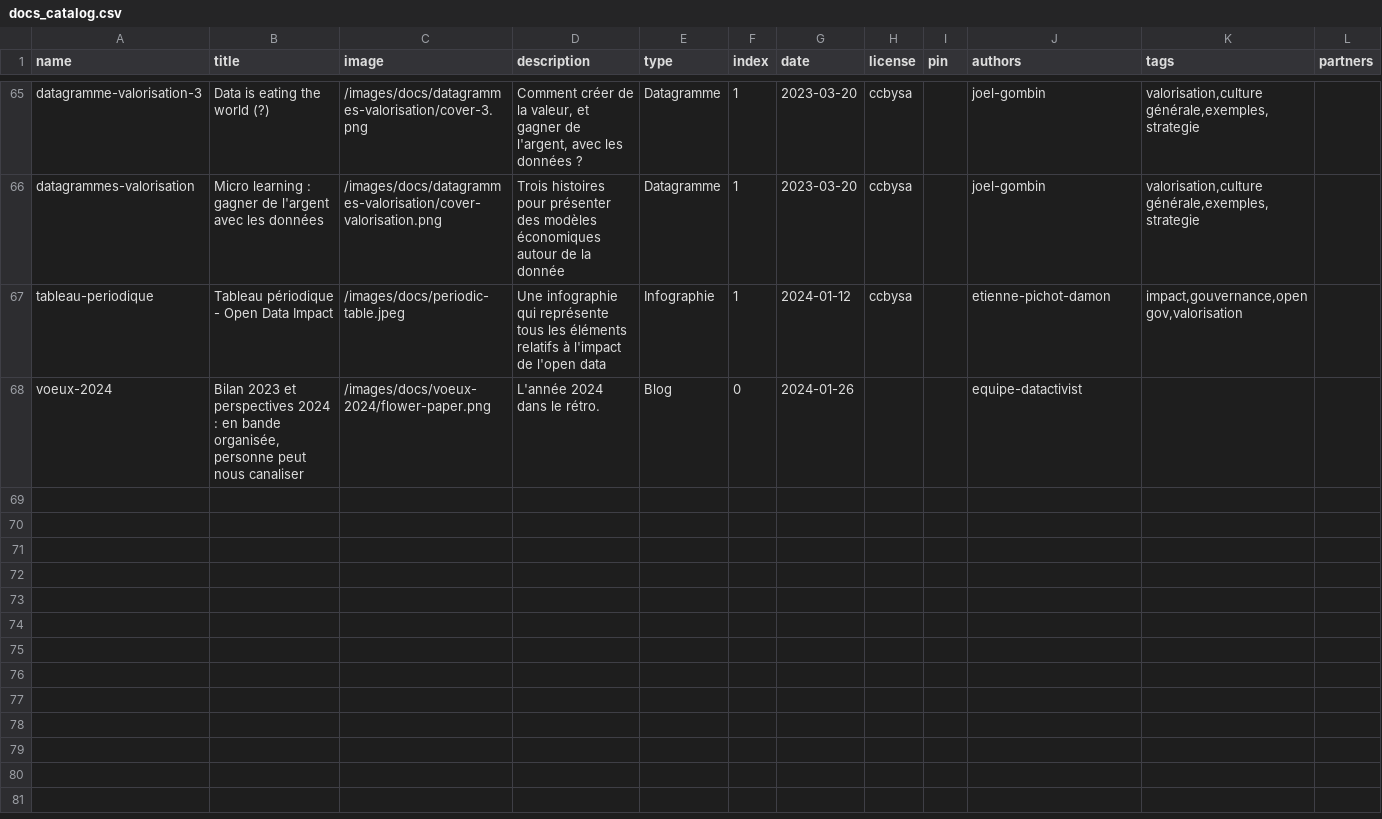
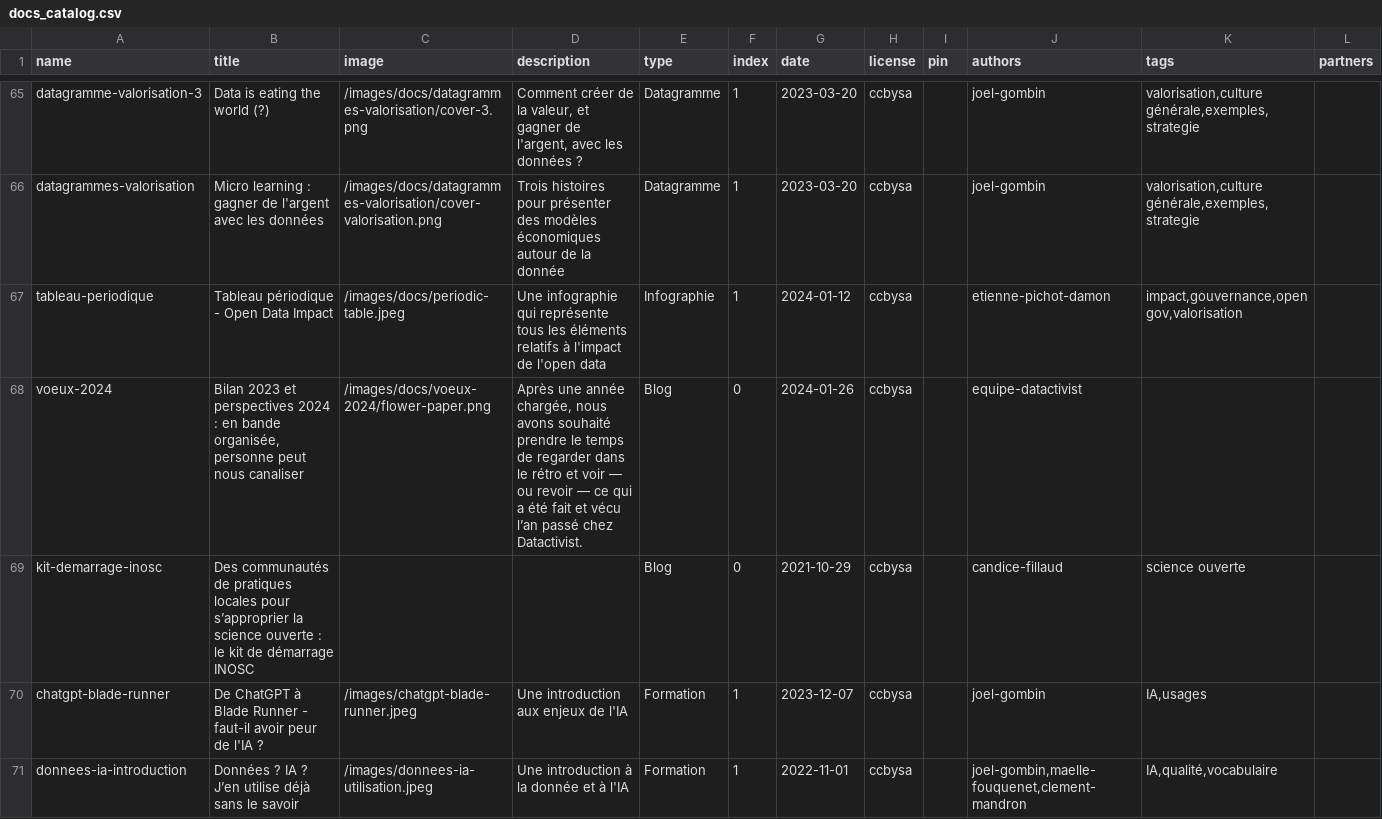
Before and after one commit to datactivist/opendatactivist, a CSV file: public/sitedata/docs_catalog.csv, drawn as a sheet; only a part is shown, gaps mark what is left out.

Commit message:
Add files via upload

```diff
--- a/public/sitedata/docs_catalog.csv
+++ b/public/sitedata/docs_catalog.csv
@@ -67,3 +67,6 @@ datagrammes-valorisation,Micro learning : gagner de l'argent avec les données,/
 tableau-periodique,Tableau périodique - Open Data Impact,/images/docs/periodic-table.jpeg,Une infographie qui représente tous les éléments relatifs à l'impact de l'open data,Infographie,1,2024-01-12,ccbysa,,etienne-pichot-damon,"impact,gouvernance,open gov,valorisation",
-voeux-2024,"Bilan 2023 et perspectives 2024 : en bande organisée, personne peut nous canaliser",/images/docs/voeux-2024/flower-paper.png,"L'année 2024 dans le rétro.
-",Blog,0,2024-01-26,,,equipe-datactivist,,
+voeux-2024,"Bilan 2023 et perspectives 2024 : en bande organisée, personne peut nous canaliser",/images/docs/voeux-2024/flower-paper.png,"Après une année chargée, nous avons souhaité prendre le temps de regarder dans le rétro et voir — ou revoir — ce qui a été fait et vécu l’an passé chez Datactivist.
+",Blog,0,2024-01-26,ccbysa,,equipe-datactivist,,
+kit-demarrage-inosc,Des communautés de pratiques locales pour s’approprier la science ouverte : le kit de démarrage INOSC,,,Blog,0,2021-10-29,ccbysa,,candice-fillaud,science ouverte,
+chatgpt-blade-runner,De ChatGPT à Blade Runner - faut-il avoir peur de l'IA ?,/images/chatgpt-blade-runner.jpeg,Une introduction aux enjeux de l'IA,Formation,1,2023-12-07,ccbysa,,joel-gombin,"IA,usages",
+donnees-ia-introduction,Données ? IA ? J’en utilise déjà sans le savoir,/images/donnees-ia-utilisation.jpeg,Une introduction à la donnée et à l'IA,Formation,1,2022-11-01,ccbysa,,"joel-gombin,maelle-fouquenet,clement-mandron","IA,qualité,vocabulaire",
```
